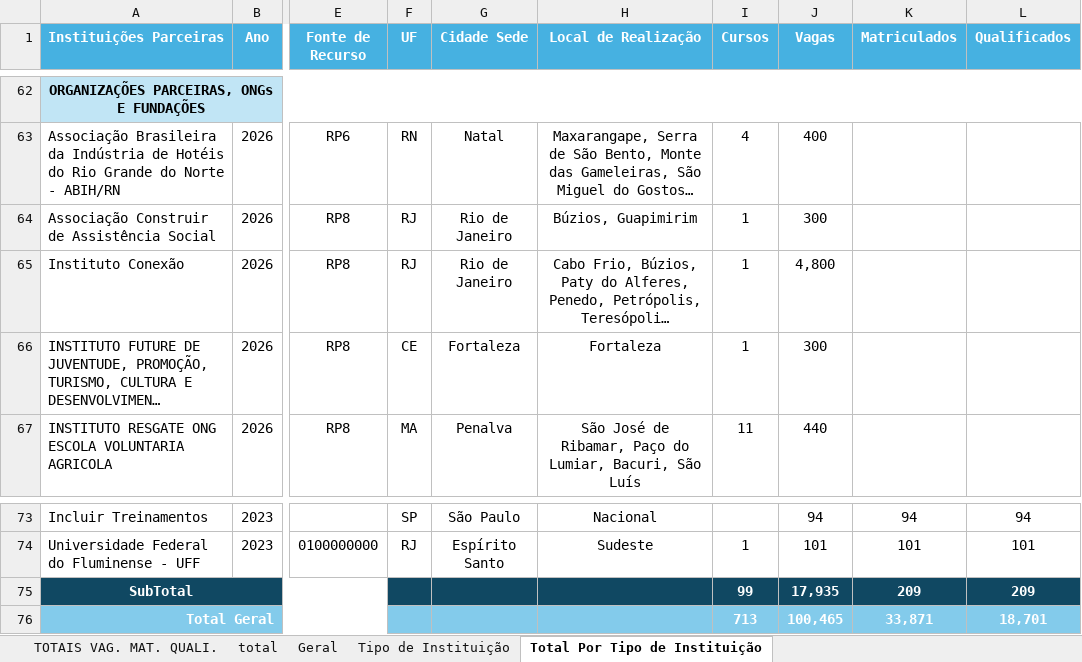
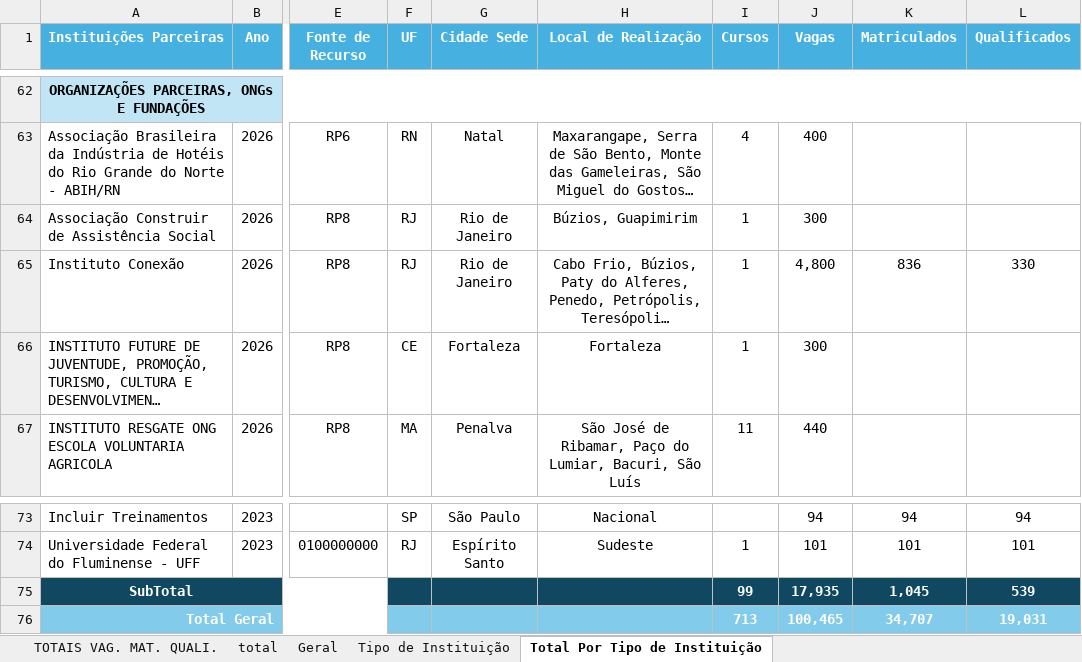
Before and after one commit to ronaldysantoss10-jpg/painel-turismo, an Excel workbook: Relatorio_Geral.xlsx, sheet Total Por Tipo de Instituição, drawn as a sheet; only a part is shown, gaps mark what is left out; long unchanged cells end in …; values as stored, in another font and other column widths than the file's, no borders; the diff names each change by its address in the sheet, - before the commit and + after, or states it on an @@ line.

```diff
--- a/Relatorio_Geral.xlsx (sheet Total Por Tipo de Instituição)
+++ b/Relatorio_Geral.xlsx (sheet Total Por Tipo de Instituição)
-K65 (Matriculados): (empty)
+K65 (Matriculados): 836
-L65 (Qualificados): (empty)
+L65 (Qualificados): 330
-K75 (Matriculados): 209
+K75 (Matriculados): 1,045
-L75 (Qualificados): 209
+L75 (Qualificados): 539
-K76 (Matriculados): 33,871
+K76 (Matriculados): 34,707
-L76 (Qualificados): 18,701
+L76 (Qualificados): 19,031
```
Also changed, not shown: sheet Tipo de Instituição, sheet total, sheet Geral, sheet TOTAIS VAG. MAT. QUALI., charts or pictures.
